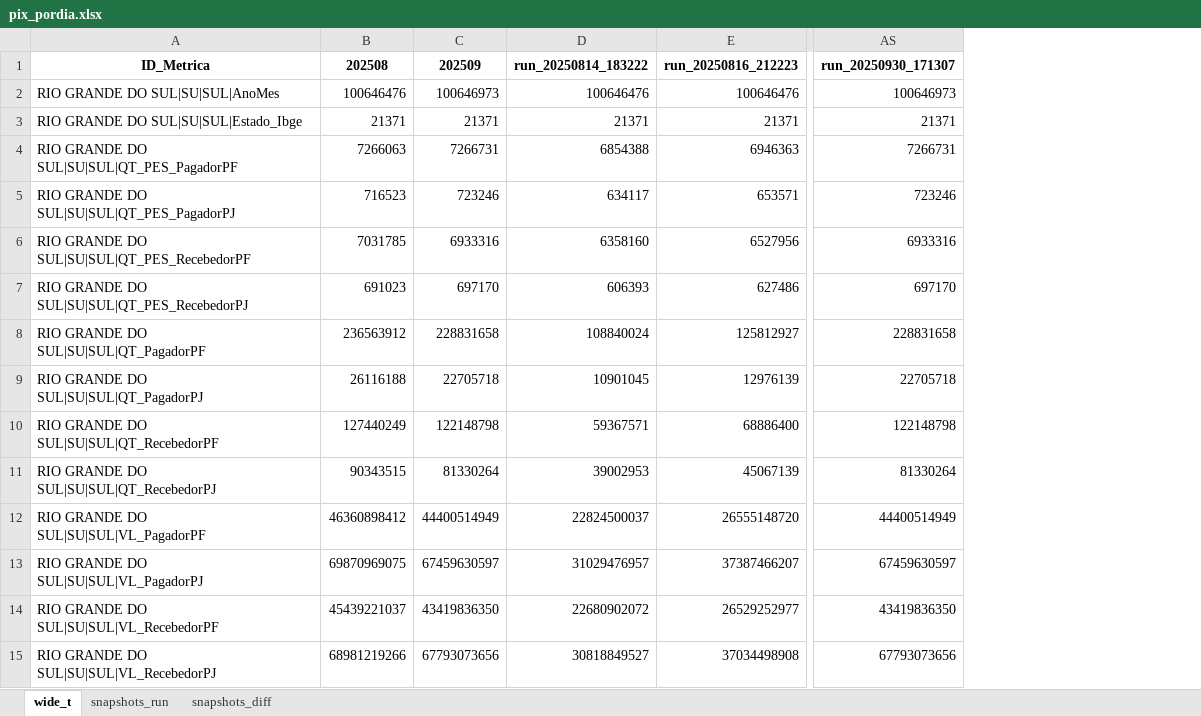
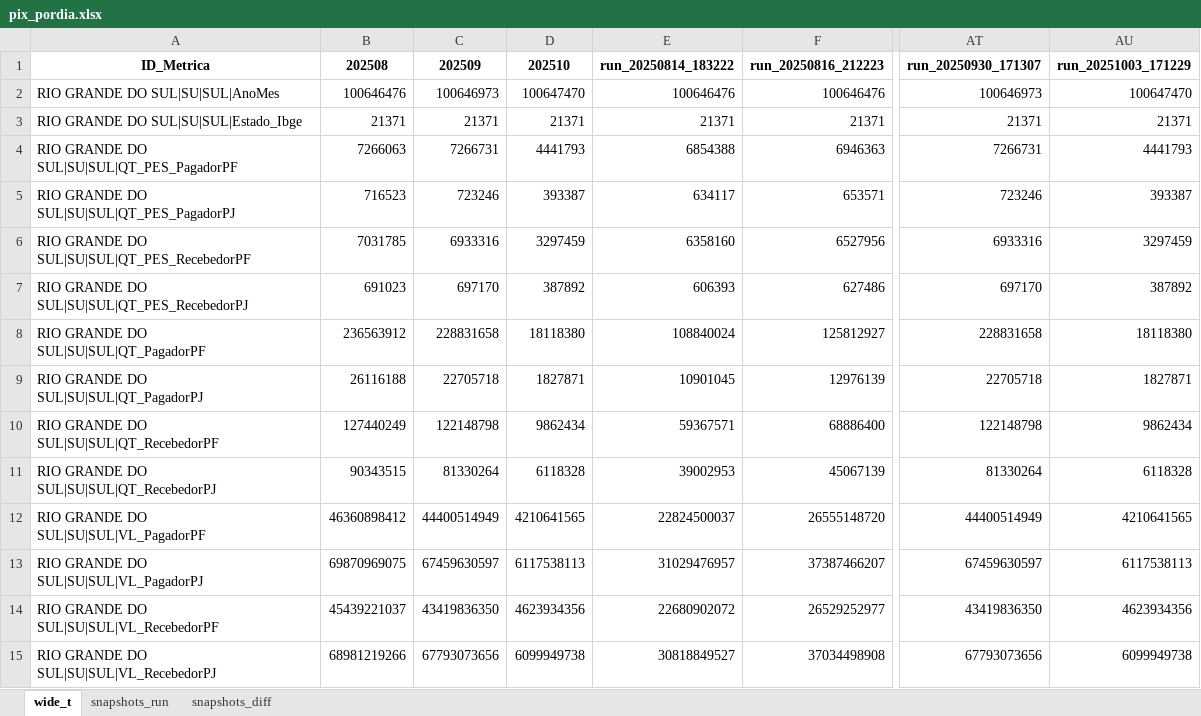
Before and after one commit to crissavieira-ctrl/pix, an Excel workbook: pix_pordia.xlsx, sheet wide_t, drawn as a sheet; only a part is shown, gaps mark what is left out; values as stored, in another font and other column widths than the file's, no borders; the diff names each change by its address in the sheet, - before the commit and + after, or states it on an @@ line.

```diff
--- a/pix_pordia.xlsx (sheet wide_t)
+++ b/pix_pordia.xlsx (sheet wide_t)
+column D (202510), rows 2-15: 100647470 | 21371 | 4441793 | 393387 | 3297459 | 387892 | 18118380 | 1827871 | 9862434 | 6118328 | 4210641565 | 6117538113 | 4623934356 | 6099949738
+column AU (run_20251003_171229), rows 2-15: 100647470 | 21371 | 4441793 | 393387 | 3297459 | 387892 | 18118380 | 1827871 | 9862434 | 6118328 | 4210641565 | 6117538113 | 4623934356 | 6099949738
```
Also changed, not shown: sheet snapshots_run, sheet snapshots_diff.
